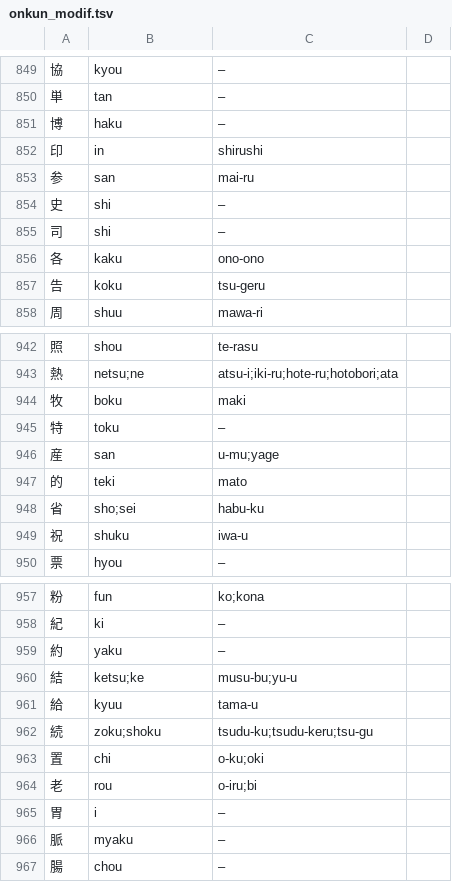
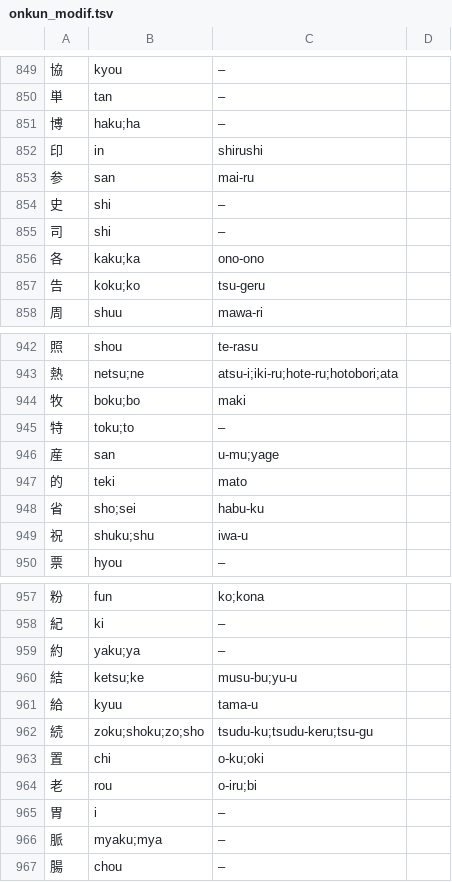
Before and after one commit to Sazuna/HanKan, a TSV file: onkunyomi/onkun_modif.tsv, drawn as a sheet; only a part is shown, gaps mark what is left out; the diff covers the shown part only; the diff names each change by its address in the sheet, - before the commit and + after, or states it on an @@ line.

```diff
--- a/onkunyomi/onkun_modif.tsv
+++ b/onkunyomi/onkun_modif.tsv
-B851: haku
+B851: haku;ha
-B856: kaku
+B856: kaku;ka
-B857: koku
+B857: koku;ko
-B944: boku
+B944: boku;bo
-B945: toku
+B945: toku;to
-B949: shuku
+B949: shuku;shu
-B959: yaku
+B959: yaku;ya
-B962: zoku;shoku
+B962: zoku;shoku;zo;sho
-B966: myaku
+B966: myaku;mya
```
Also changed, not shown: 92 edited cells elsewhere in this file.
